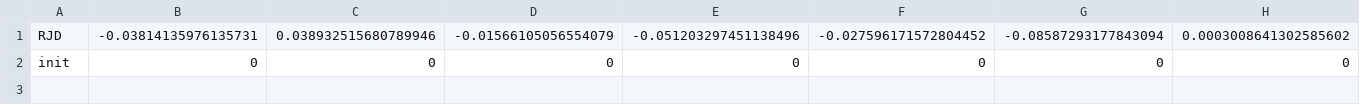
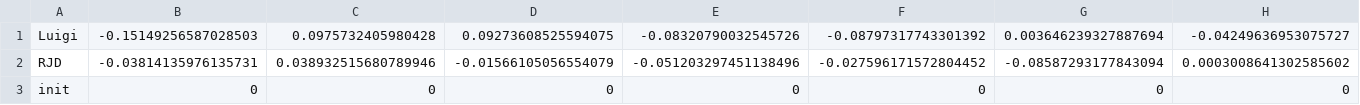
Before and after one commit to Luigi-Pizzolito/SmartEye, a CSV file: AIProcess-Data/features.csv, drawn as a sheet; only a part is shown; rows hold the shown columns only; the diff names each change by its address in the sheet, - before the commit and + after, or states it on an @@ line.

Commit message:
Started to fix web face list

```diff
--- a/AIProcess-Data/features.csv
+++ b/AIProcess-Data/features.csv
+row 1: Luigi | -0.15149256587028503 | 0.0975732405980428 | 0.09273608525594075 | -0.08320790032545726 | -0.08797317743301392 | 0.003646239327887694 | -0.04249636953075727
```
Also changed, not shown: 9 other files.
